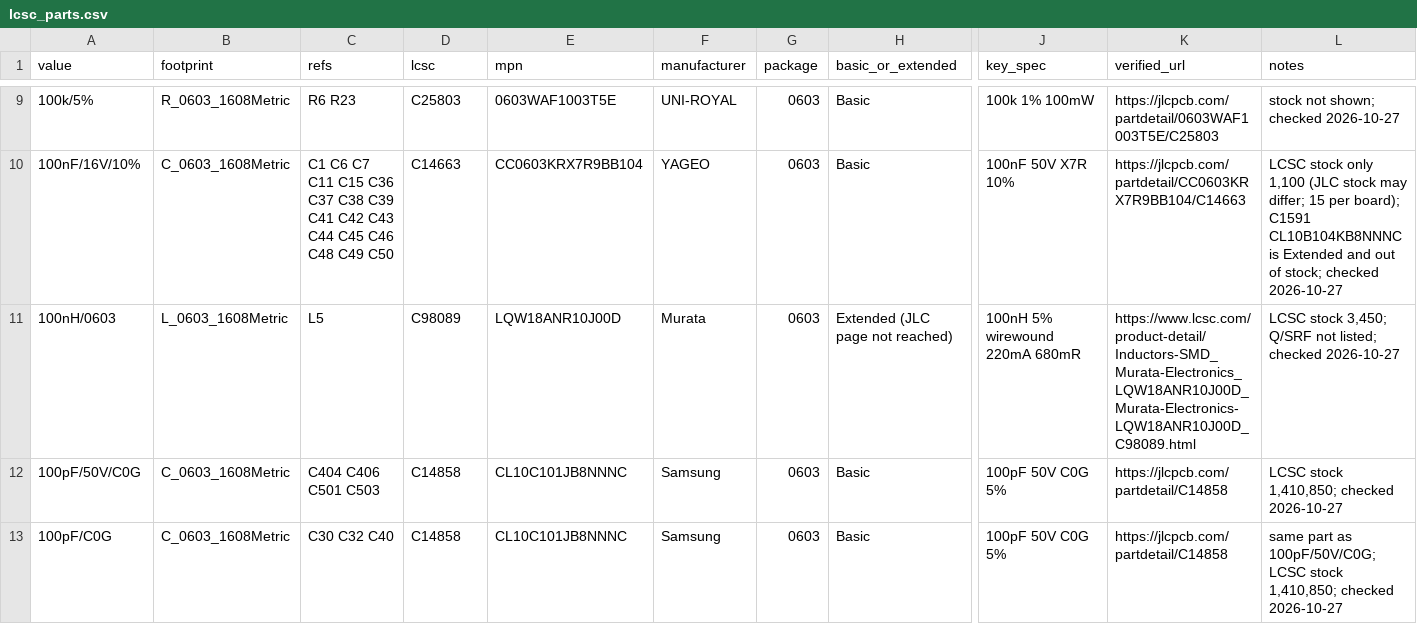
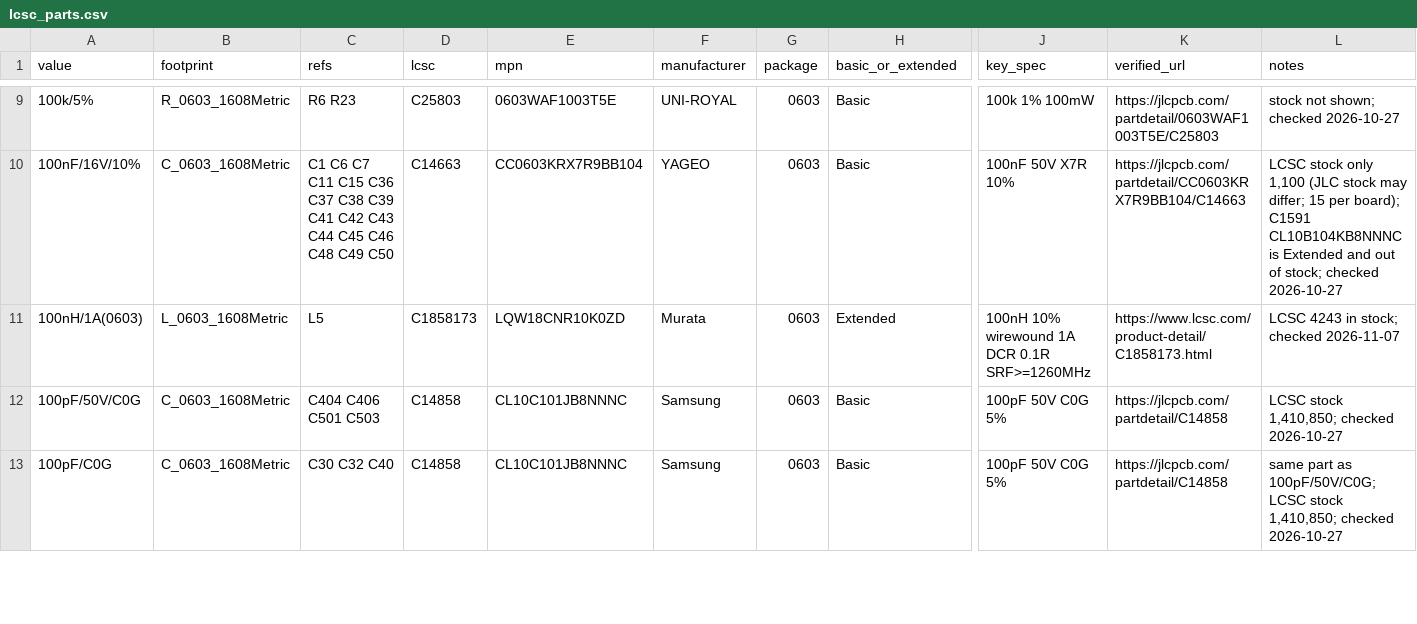
Before and after one commit to z2labs/coaxolotl, a CSV file: hardware/kicad_ctrl/jlc/lcsc_parts.csv, drawn as a sheet; only a part is shown, gaps mark what is left out; the diff covers the shown part only; the diff names each change by its address in the sheet, - before the commit and + after, or states it on an @@ line.

```diff
--- a/hardware/kicad_ctrl/jlc/lcsc_parts.csv
+++ b/hardware/kicad_ctrl/jlc/lcsc_parts.csv
-A11 (value): 100nH/0603
+A11 (value): 100nH/1A(0603)
-D11 (lcsc): C98089
+D11 (lcsc): C1858173
-E11 (mpn): LQW18ANR10J00D
+E11 (mpn): LQW18CNR10K0ZD
-H11 (basic_or_extended): Extended (JLC page not reached)
+H11 (basic_or_extended): Extended
-J11 (key_spec): 100nH 5% wirewound 220mA 680mR
+J11 (key_spec): 100nH 10% wirewound 1A DCR 0.1R SRF>=1260MHz
-K11 (verified_url): https://www.lcsc.com/product-detail/Inductors-SMD_Murata-Electronics_LQW18ANR10J00D_Murata-Electronics-LQW18ANR10J00D_C98089.html
+K11 (verified_url): https://www.lcsc.com/product-detail/C1858173.html
-L11 (notes): LCSC stock 3,450; Q/SRF not listed; checked 2026-10-27
+L11 (notes): LCSC 4243 in stock; checked 2026-11-07
```
Also changed, not shown: 1 added row, 1 removed row and 6 edited cells elsewhere in this file, hardware/bom.csv, hardware/kicad/jlc/coaxolotl_bom_full.csv, 21 other files.
